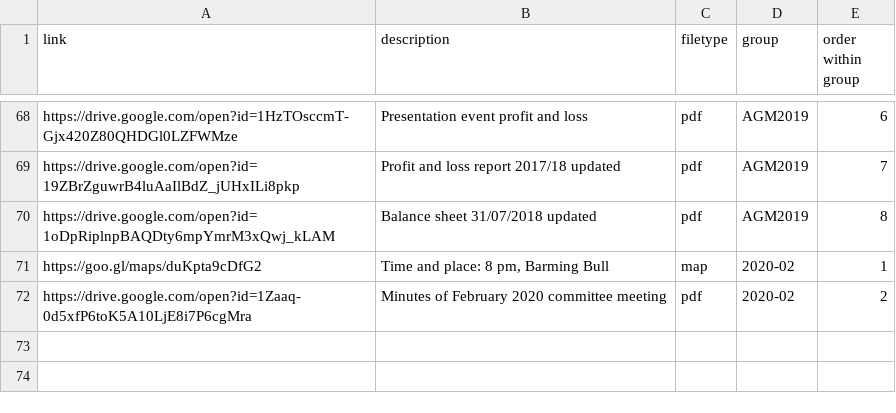
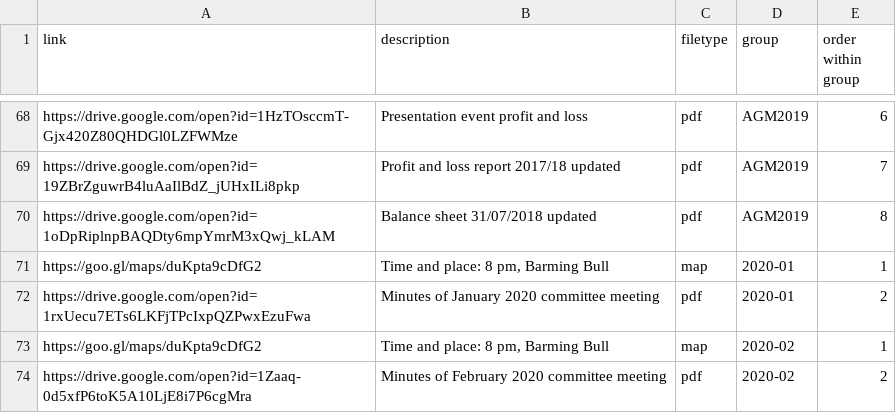
Before and after one commit to BYFC/BYFC.github.io, a CSV file: _data/committee.csv, drawn as a sheet; only a part is shown, gaps mark what is left out.

Commit message:
Added January 2020 meeting minutes

```diff
--- a/_data/committee.csv
+++ b/_data/committee.csv
@@ -70,2 +70,4 @@ https://drive.google.com/open?id=19ZBrZguwrB4luAaIlBdZ_jUHxILi8pkp,Profit and lo
 https://drive.google.com/open?id=1oDpRiplnpBAQDty6mpYmrM3xQwj_kLAM,Balance sheet 31/07/2018 updated,pdf,AGM2019,8
+https://goo.gl/maps/duKpta9cDfG2,"Time and place: 8 pm, Barming Bull",map,2020-01,1
+https://drive.google.com/open?id=1rxUecu7ETs6LKFjTPcIxpQZPwxEzuFwa,Minutes of January 2020 committee meeting,pdf,2020-01,2
 https://goo.gl/maps/duKpta9cDfG2,"Time and place: 8 pm, Barming Bull",map,2020-02,1
```
Also changed, not shown: _data/committeesections.csv.
